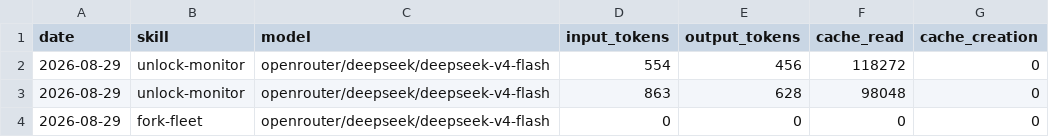
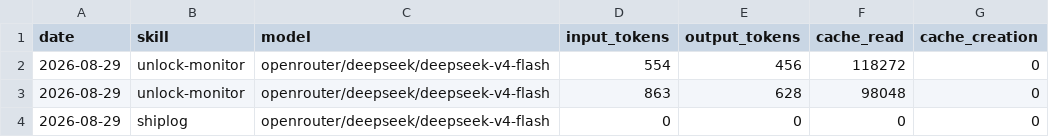
Before and after one commit to MagIcKEarl/aeon, a CSV file: memory/token-usage.csv, drawn as a sheet.

Commit message:
chore(shiplog): auto-commit 2026-08-29

```diff
--- a/memory/token-usage.csv
+++ b/memory/token-usage.csv
@@ -3,2 +3,2 @@ date,skill,model,input_tokens,output_tokens,cache_read,cache_creation
 2026-08-29,unlock-monitor,openrouter/deepseek/deepseek-v4-flash,863,628,98048,0
-2026-08-29,fork-fleet,openrouter/deepseek/deepseek-v4-flash,0,0,0,0
+2026-08-29,shiplog,openrouter/deepseek/deepseek-v4-flash,0,0,0,0
```
Also changed, not shown: 1 other file.
